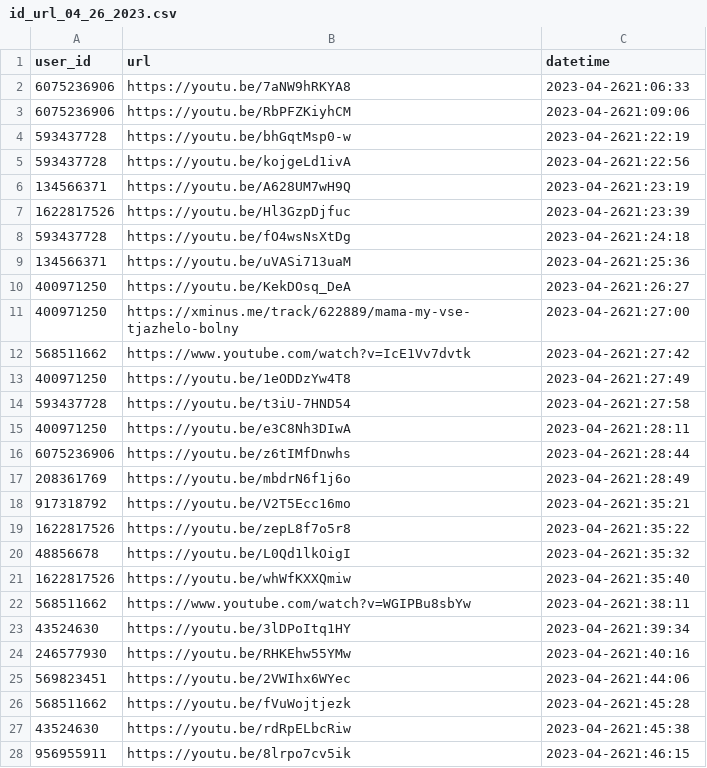
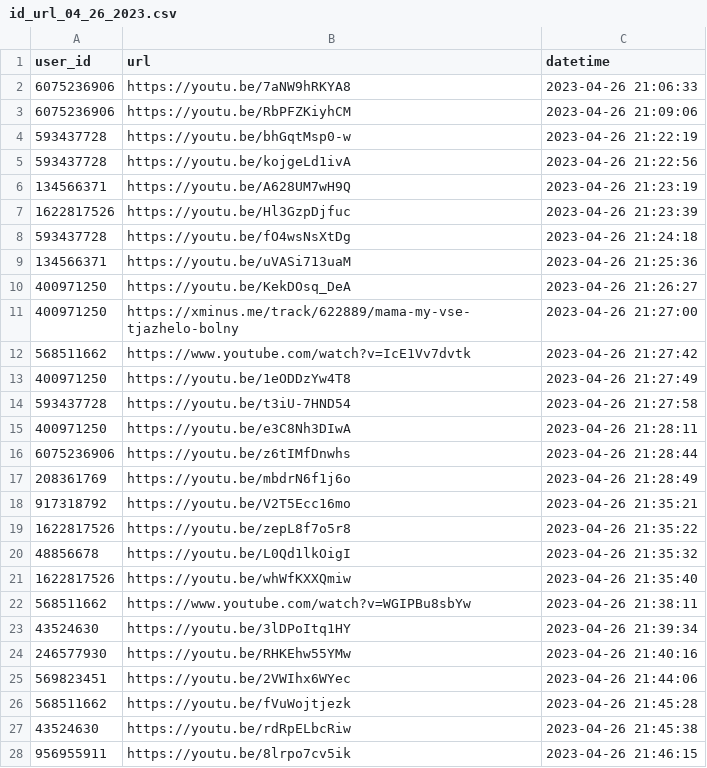
Before and after one commit to gra4evp/karaoke_bot, a CSV file: karaoke_bot/bot_old_version/id_url_files/id_url_04_26_2023.csv, drawn as a sheet; only a part is shown; the diff covers the shown part only.

```diff
--- a/karaoke_bot/bot_old_version/id_url_files/id_url_04_26_2023.csv
+++ b/karaoke_bot/bot_old_version/id_url_files/id_url_04_26_2023.csv
@@ -1,28 +1,28 @@
 user_id,url,datetime
-6075236906,https://youtu.be/7aNW9hRKYA8,2023-04-2621:06:33
-6075236906,https://youtu.be/RbPFZKiyhCM,2023-04-2621:09:06
-593437728,https://youtu.be/bhGqtMsp0-w,2023-04-2621:22:19
-593437728,https://youtu.be/kojgeLd1ivA,2023-04-2621:22:56
-134566371,https://youtu.be/A628UM7wH9Q,2023-04-2621:23:19
-1622817526,https://youtu.be/Hl3GzpDjfuc,2023-04-2621:23:39
-593437728,https://youtu.be/fO4wsNsXtDg,2023-04-2621:24:18
-134566371,https://youtu.be/uVASi713uaM,2023-04-2621:25:36
-400971250,https://youtu.be/KekDOsq_DeA,2023-04-2621:26:27
-400971250,https://xminus.me/track/622889/mama-my-vse-tjazhelo-bolny,2023-04-2621:27:00
-568511662,https://www.youtube.com/watch?v=IcE1Vv7dvtk,2023-04-2621:27:42
-400971250,https://youtu.be/1eODDzYw4T8,2023-04-2621:27:49
-593437728,https://youtu.be/t3iU-7HND54,2023-04-2621:27:58
-400971250,https://youtu.be/e3C8Nh3DIwA,2023-04-2621:28:11
-6075236906,https://youtu.be/z6tIMfDnwhs,2023-04-2621:28:44
-208361769,https://youtu.be/mbdrN6f1j6o,2023-04-2621:28:49
-917318792,https://youtu.be/V2T5Ecc16mo,2023-04-2621:35:21
-1622817526,https://youtu.be/zepL8f7o5r8,2023-04-2621:35:22
-48856678,https://youtu.be/L0Qd1lkOigI,2023-04-2621:35:32
-1622817526,https://youtu.be/whWfKXXQmiw,2023-04-2621:35:40
-568511662,https://www.youtube.com/watch?v=WGIPBu8sbYw,2023-04-2621:38:11
-43524630,https://youtu.be/3lDPoItq1HY,2023-04-2621:39:34
-246577930,https://youtu.be/RHKEhw55YMw,2023-04-2621:40:16
-569823451,https://youtu.be/2VWIhx6WYec,2023-04-2621:44:06
-568511662,https://youtu.be/fVuWojtjezk,2023-04-2621:45:28
-43524630,https://youtu.be/rdRpELbcRiw,2023-04-2621:45:38
-956955911,https://youtu.be/8lrpo7cv5ik,2023-04-2621:46:15
+6075236906,https://youtu.be/7aNW9hRKYA8,2023-04-26 21:06:33
+6075236906,https://youtu.be/RbPFZKiyhCM,2023-04-26 21:09:06
+593437728,https://youtu.be/bhGqtMsp0-w,2023-04-26 21:22:19
+593437728,https://youtu.be/kojgeLd1ivA,2023-04-26 21:22:56
+134566371,https://youtu.be/A628UM7wH9Q,2023-04-26 21:23:19
+1622817526,https://youtu.be/Hl3GzpDjfuc,2023-04-26 21:23:39
+593437728,https://youtu.be/fO4wsNsXtDg,2023-04-26 21:24:18
+134566371,https://youtu.be/uVASi713uaM,2023-04-26 21:25:36
+400971250,https://youtu.be/KekDOsq_DeA,2023-04-26 21:26:27
+400971250,https://xminus.me/track/622889/mama-my-vse-tjazhelo-bolny,2023-04-26 21:27:00
+568511662,https://www.youtube.com/watch?v=IcE1Vv7dvtk,2023-04-26 21:27:42
+400971250,https://youtu.be/1eODDzYw4T8,2023-04-26 21:27:49
+593437728,https://youtu.be/t3iU-7HND54,2023-04-26 21:27:58
+400971250,https://youtu.be/e3C8Nh3DIwA,2023-04-26 21:28:11
+6075236906,https://youtu.be/z6tIMfDnwhs,2023-04-26 21:28:44
+208361769,https://youtu.be/mbdrN6f1j6o,2023-04-26 21:28:49
+917318792,https://youtu.be/V2T5Ecc16mo,2023-04-26 21:35:21
+1622817526,https://youtu.be/zepL8f7o5r8,2023-04-26 21:35:22
+48856678,https://youtu.be/L0Qd1lkOigI,2023-04-26 21:35:32
+1622817526,https://youtu.be/whWfKXXQmiw,2023-04-26 21:35:40
+568511662,https://www.youtube.com/watch?v=WGIPBu8sbYw,2023-04-26 21:38:11
+43524630,https://youtu.be/3lDPoItq1HY,2023-04-26 21:39:34
+246577930,https://youtu.be/RHKEhw55YMw,2023-04-26 21:40:16
+569823451,https://youtu.be/2VWIhx6WYec,2023-04-26 21:44:06
+568511662,https://youtu.be/fVuWojtjezk,2023-04-26 21:45:28
+43524630,https://youtu.be/rdRpELbcRiw,2023-04-26 21:45:38
+956955911,https://youtu.be/8lrpo7cv5ik,2023-04-26 21:46:15
```
Also changed, not shown: 50 edited cells elsewhere in this file, karaoke_bot/bot_old_version/id_url_files/id_url_03_23_2023.csv, karaoke_bot/bot_old_version/id_url_files/id_url_03_27_2023.csv, 7 other files.
